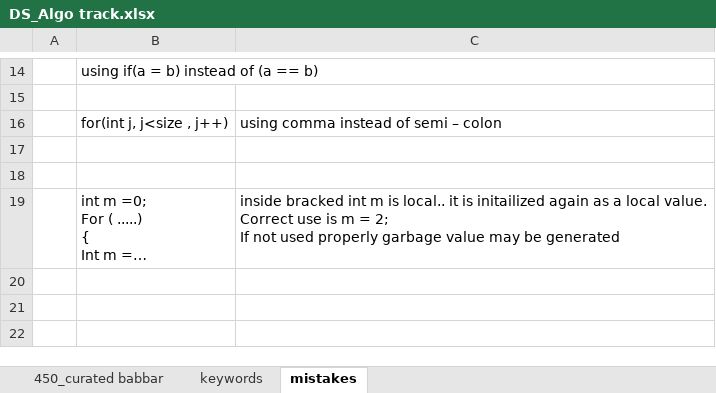
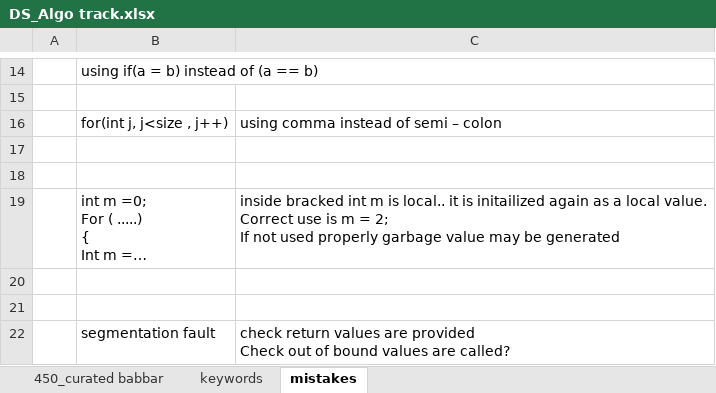
Before and after one commit to allenvarughese22/learning_cpp, an Excel workbook: Data Structures and Algo/DS_Algo track.xlsx, sheet mistakes, drawn as a sheet; only a part is shown, gaps mark what is left out; long unchanged cells end in …; values as stored, in another font and other column widths than the file's, no borders; ↵ is a line break in a cell; the diff names each change by its address in the sheet, - before the commit and + after, or states it on an @@ line.

```diff
--- a/Data Structures and Algo/DS_Algo track.xlsx (sheet mistakes)
+++ b/Data Structures and Algo/DS_Algo track.xlsx (sheet mistakes)
+row 20: (empty)
+row 21: (empty)
+row 22:  | segmentation fault | check return values are provided ↵ Check out of bound values are called?
```
Also changed, not shown: sheet 450_curated babbar, 4 other files.
